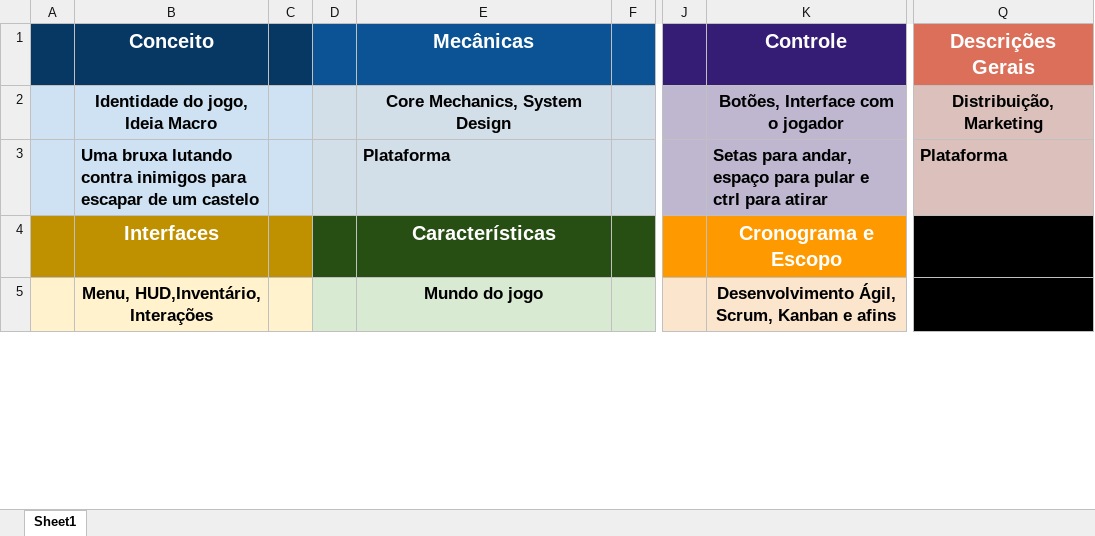
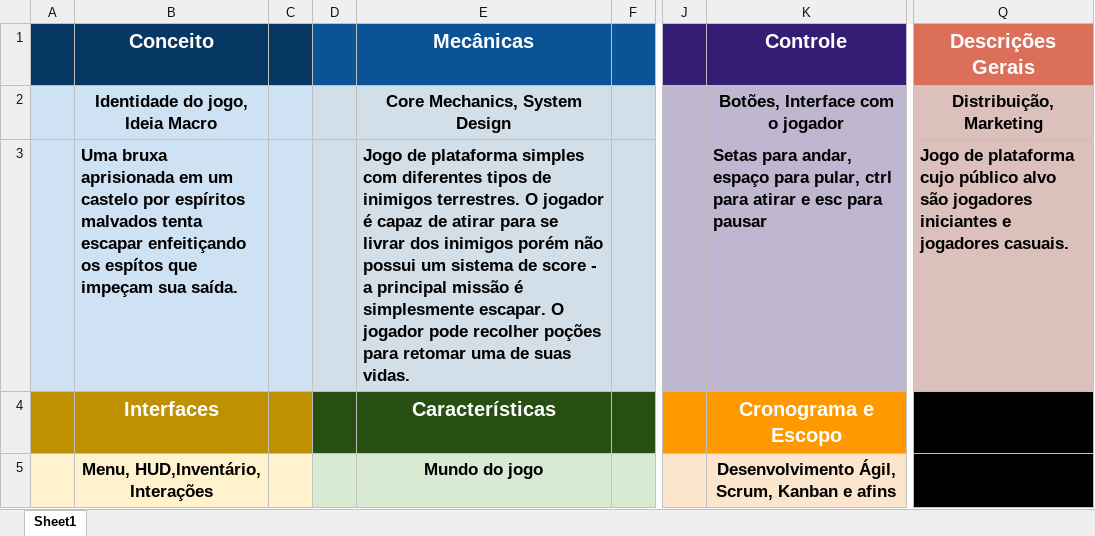
Before and after one commit to GiuPassarelli/Platform-unity, an Excel workbook: GDD-Canvas.xlsx, sheet Sheet1, drawn as a sheet; only a part is shown, gaps mark what is left out; values as stored, in another font and other column widths than the file's, no borders; charts and pictures not drawn; the diff covers the shown part only; the diff names each change by its address in the sheet, - before the commit and + after, or states it on an @@ line.

Commit message:
new gdd

```diff
--- a/GDD-Canvas.xlsx (sheet Sheet1)
+++ b/GDD-Canvas.xlsx (sheet Sheet1)
-B3 (Conceito): Uma bruxa lutando contra inimigos para escapar de um castelo
+B3 (Conceito): Uma bruxa aprisionada em um castelo por espíritos malvados tenta escapar enfeitiçando os espítos que impeçam sua saída.
-E3 (Mecânicas): Plataforma
+E3 (Mecânicas): Jogo de plataforma simples com diferentes tipos de inimigos terrestres. O jogador é capaz de atirar para se livrar dos inimigos porém não possui um sistema de score - a principal missão é simplesmente escapar. O jogador pode recolher poções para retomar uma de suas vidas.
-K3 (Controle): …espaço para pular e ctrl para atirar
+K3 (Controle): …espaço para pular, ctrl para atirar e esc para pausar
-Q3 (Descrições Gerais): Plataforma
+Q3 (Descrições Gerais): Jogo de plataforma cujo público alvo são jogadores iniciantes e jogadores casuais.
```
Also changed, not shown: 1 added row and 1 removed row elsewhere in this sheet.
